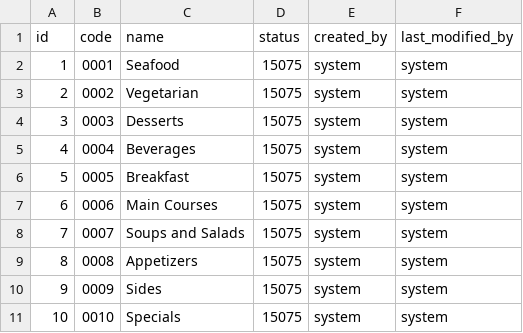
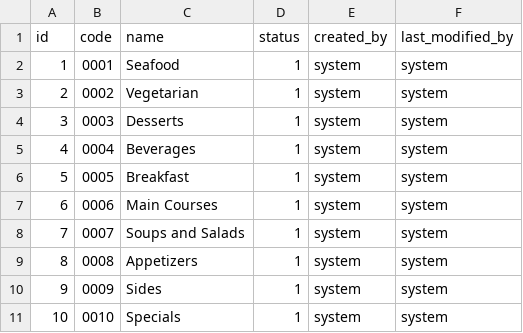
Before and after one commit to phyowaihtoon/restaurant, a CSV file: src/main/resources/config/liquibase/fake-data/category.csv, drawn as a sheet.

Commit message:
initial commit

```diff
--- a/src/main/resources/config/liquibase/fake-data/category.csv
+++ b/src/main/resources/config/liquibase/fake-data/category.csv
@@ -1,11 +1,11 @@
 id;code;name;status;created_by;last_modified_by
-1;0001;Seafood;15075;system;system
-2;0002;Vegetarian;15075;system;system
-3;0003;Desserts;15075;system;system
-4;0004;Beverages;15075;system;system
-5;0005;Breakfast;15075;system;system
-6;0006;Main Courses;15075;system;system
-7;0007;Soups and Salads;15075;system;system
-8;0008;Appetizers;15075;system;system
-9;0009;Sides;15075;system;system
-10;0010;Specials;15075;system;system
+1;0001;Seafood;1;system;system
+2;0002;Vegetarian;1;system;system
+3;0003;Desserts;1;system;system
+4;0004;Beverages;1;system;system
+5;0005;Breakfast;1;system;system
+6;0006;Main Courses;1;system;system
+7;0007;Soups and Salads;1;system;system
+8;0008;Appetizers;1;system;system
+9;0009;Sides;1;system;system
+10;0010;Specials;1;system;system
```
